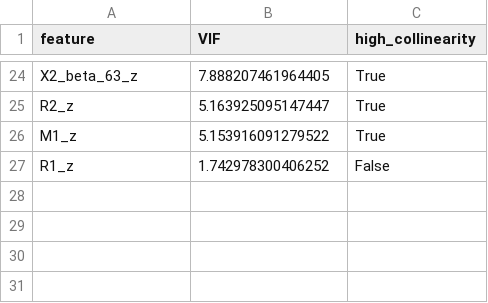
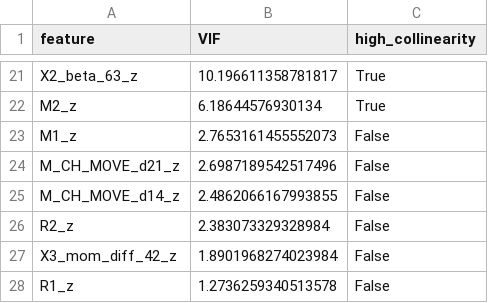
Before and after one commit to blackswan-quants/marketregime_hmm, a CSV file: data/processed/distribution/vif_stats.csv, drawn as a sheet; only a part is shown, gaps mark what is left out; removed rows and columns are numbered as before the commit, all else as after; the diff covers the shown part only; the diff names each change by its address in the sheet, - before the commit and + after, or states it on an @@ line.

```diff
--- a/data/processed/distribution/vif_stats.csv
+++ b/data/processed/distribution/vif_stats.csv
-B21 (VIF): 7.888207461964405
+B21 (VIF): 10.196611358781817
-row 25: R2_z | 5.163925095147447 | True
+row 22: M2_z | 6.18644576930134 | True
-B23 (VIF): 5.153916091279522
+B23 (VIF): 2.7653161455552073
-C23 (high_collinearity): True
+C23 (high_collinearity): False
+row 24: M_CH_MOVE_d21_z | 2.6987189542517496 | False
+row 25: M_CH_MOVE_d14_z | 2.4862066167993855 | False
+row 26: R2_z | 2.383073329328984 | False
+row 27: X3_mom_diff_42_z | 1.8901968274023984 | False
-B28 (VIF): 1.742978300406252
+B28 (VIF): 1.2736259340513578
```
Also changed, not shown: 11 added rows, 14 removed rows and 8 edited cells elsewhere in this file, data/processed/distribution/distribution_stats.csv, data/reports/distribution_stats_copy_for_report.csv, 21 other files.
